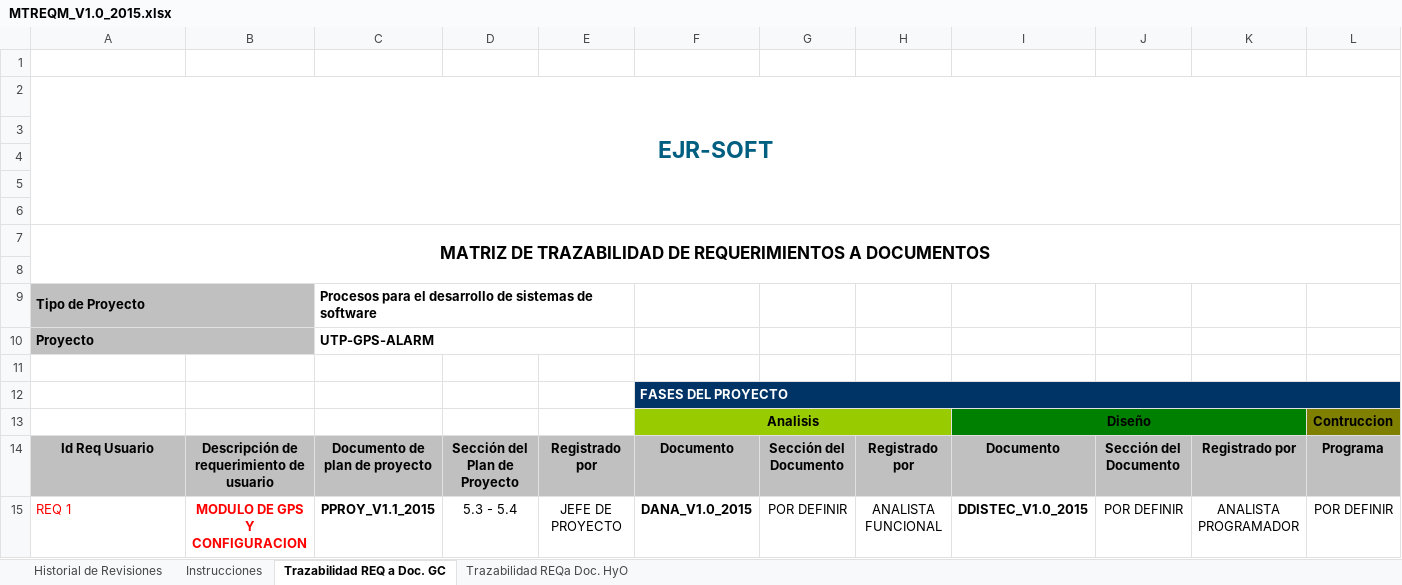
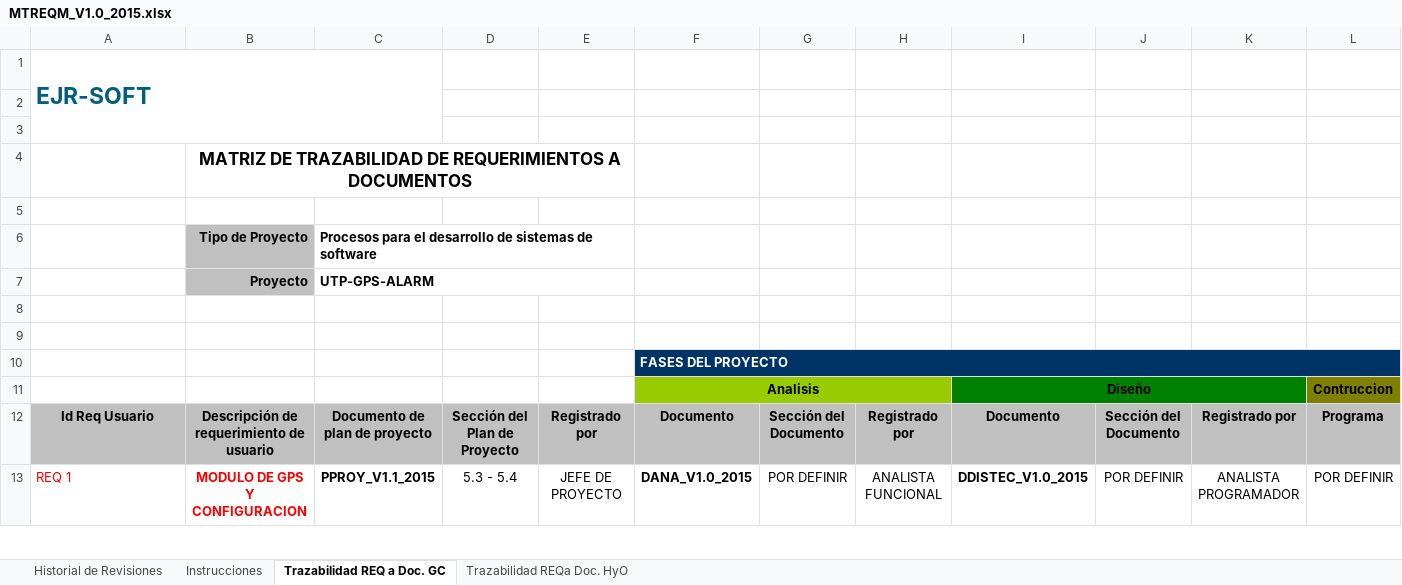
Before and after one commit to lowrider80/UTP-GPS-ALARM, an Excel workbook: Area_de_Proceso-_REQM/MTREQM/MTREQM_V1.0_2015.xlsx, sheet Trazabilidad REQ a Doc. GC, drawn as a sheet; only a part is shown; values as stored, in another font and other column widths than the file's, no borders; charts and pictures not drawn; removed rows and columns are numbered as before the commit, all else as after; rows hold the shown columns only; the diff names each change by its address in the sheet, - before the commit and + after, or states it on an @@ line.

```diff
--- a/Area_de_Proceso-_REQM/MTREQM/MTREQM_V1.0_2015.xlsx (sheet Trazabilidad REQ a Doc. GC)
+++ b/Area_de_Proceso-_REQM/MTREQM/MTREQM_V1.0_2015.xlsx (sheet Trazabilidad REQ a Doc. GC)
-row 1: (empty)
-A1 alignment: center
+A1 alignment: left
-A2:S6 merged
+A1:C3 merged
+row 4:  | MATRIZ DE TRAZABILIDAD DE REQUERIMIENTOS A DOCUMENTOS
+row 6:  | Tipo de Proyecto | Procesos para el desarrollo de sistemas de software
+row 7:  | Proyecto | UTP-GPS-ALARM
-row 7: MATRIZ DE TRAZABILIDAD DE REQUERIMIENTOS A DOCUMENTOS
-row 8: (empty)
-row 9: Tipo de Proyecto |  | Procesos para el desarrollo de sistemas de software
-row 10: Proyecto |  | UTP-GPS-ALARM
```
Also changed, not shown: sheet Instrucciones, sheet Trazabilidad REQa Doc. HyO, sheet Historial de Revisiones, charts or pictures, Area_de_Proceso-_REQM/RCREQM/RCREQM_V1.0_2015.xlsx, 8 other files.
